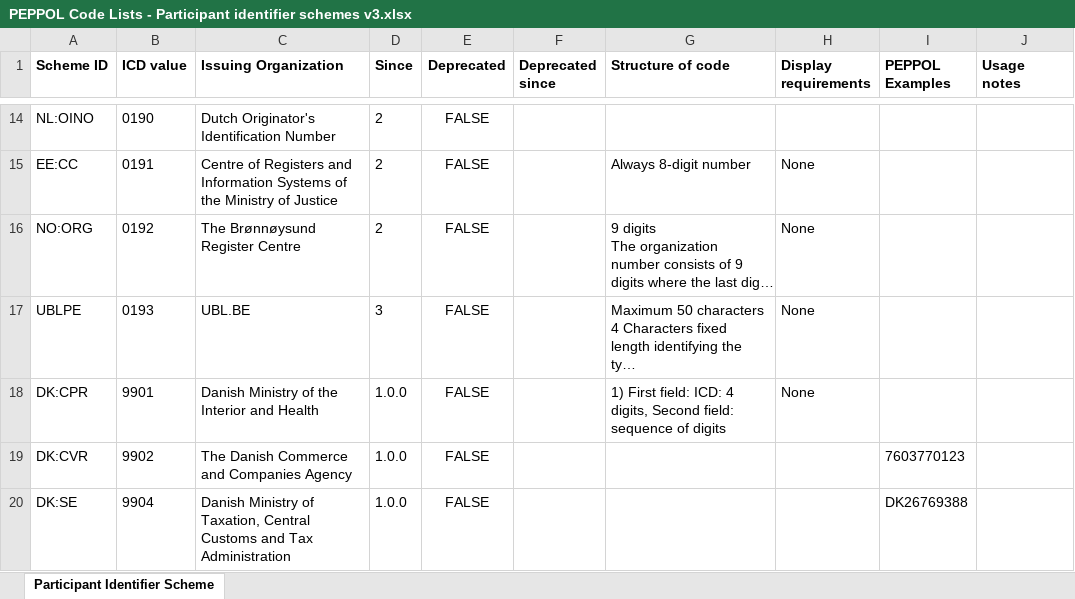
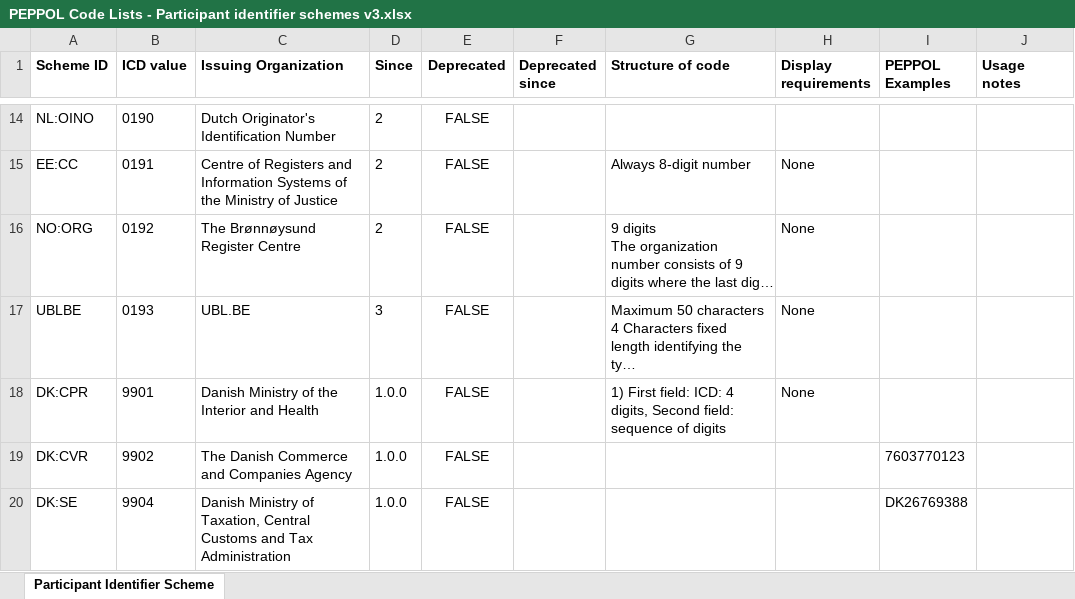
Before and after one commit to OpenPEPPOL/documentation, an Excel workbook: Code Lists/PEPPOL Code Lists - Participant identifier schemes v3.xlsx, sheet Participant Identifier Scheme, drawn as a sheet; only a part is shown, gaps mark what is left out; long unchanged cells end in …; values as stored, in another font and other column widths than the file's, no borders; the diff names each change by its address in the sheet, - before the commit and + after, or states it on an @@ line.

Commit message:
Fixed typo

```diff
--- a/Code Lists/PEPPOL Code Lists - Participant identifier schemes v3.xlsx (sheet Participant Identifier Scheme)
+++ b/Code Lists/PEPPOL Code Lists - Participant identifier schemes v3.xlsx (sheet Participant Identifier Scheme)
-A17 (Scheme ID): UBLPE
+A17 (Scheme ID): UBLBE
```
